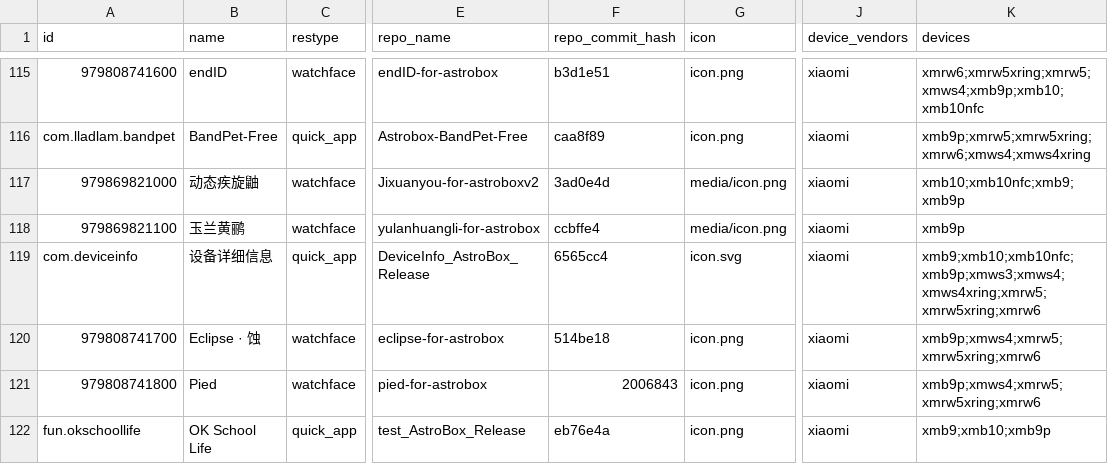
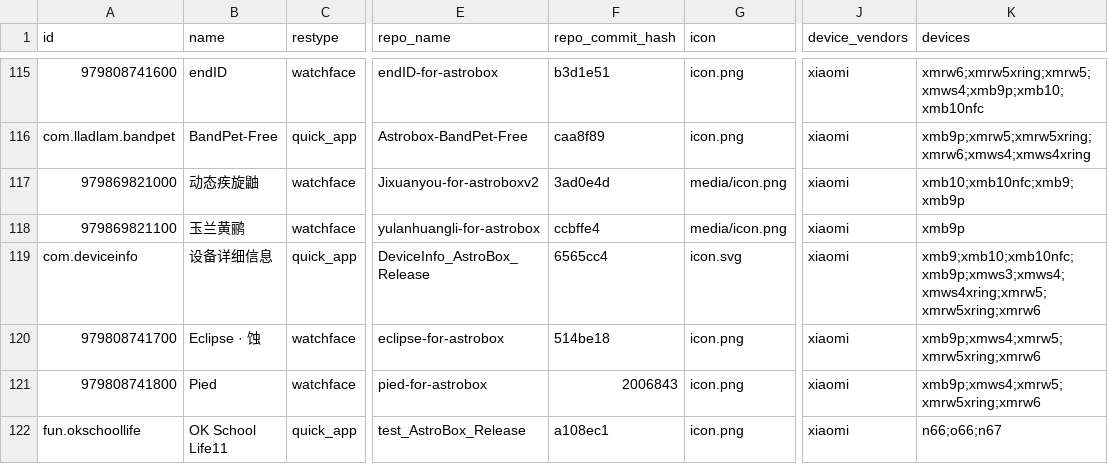
Before and after one commit to AstralSightStudios/ABRepo-TestEnv, a CSV file: index_v2.csv, drawn as a sheet; only a part is shown, gaps mark what is left out; the diff names each change by its address in the sheet, - before the commit and + after, or states it on an @@ line.

Commit message:
Update catalog for fun.okschoollife

```diff
--- a/index_v2.csv
+++ b/index_v2.csv
-B122 (name): OK School Life
+B122 (name): OK School Life11
-F122 (repo_commit_hash): eb76e4a
+F122 (repo_commit_hash): a108ec1
-K122 (devices): xmb9;xmb10;xmb9p
+K122 (devices): n66;o66;n67
```
